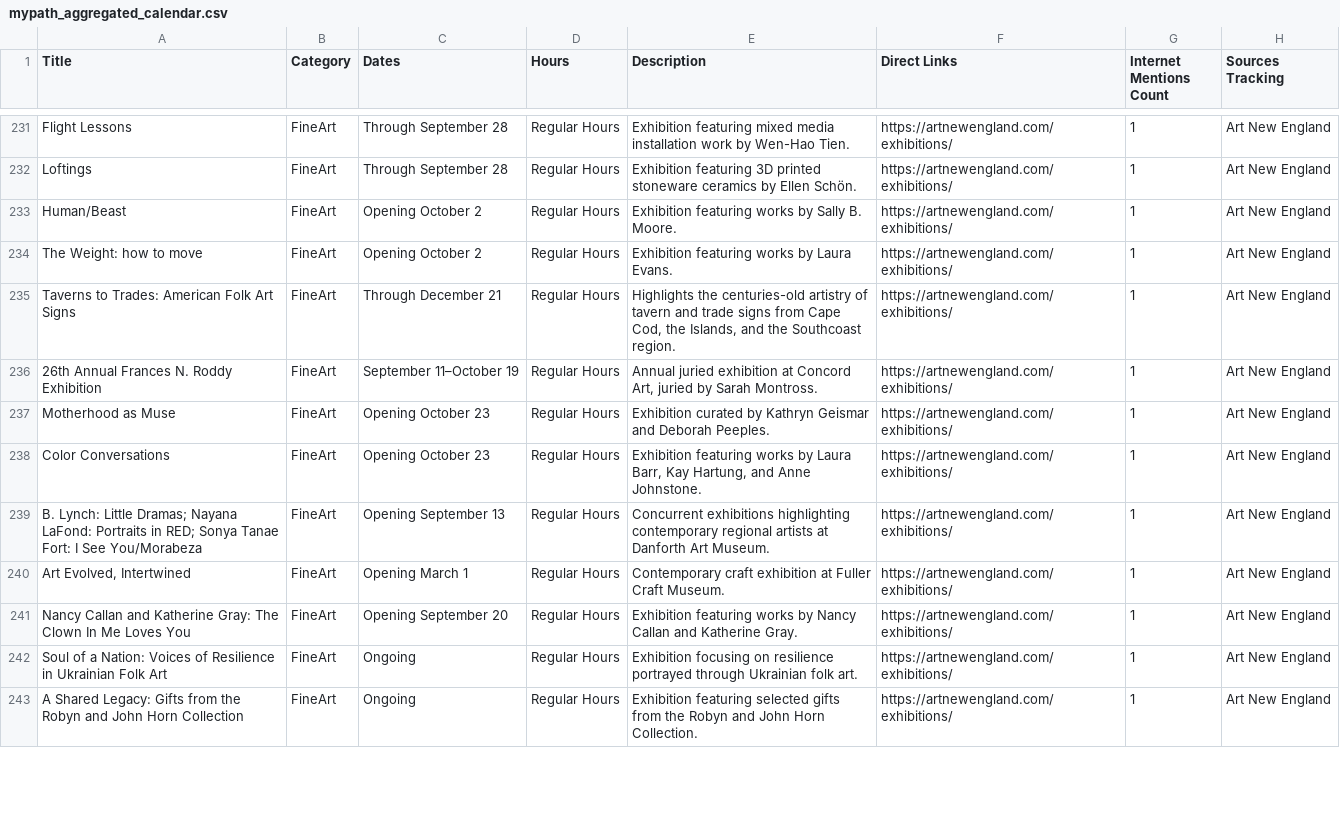
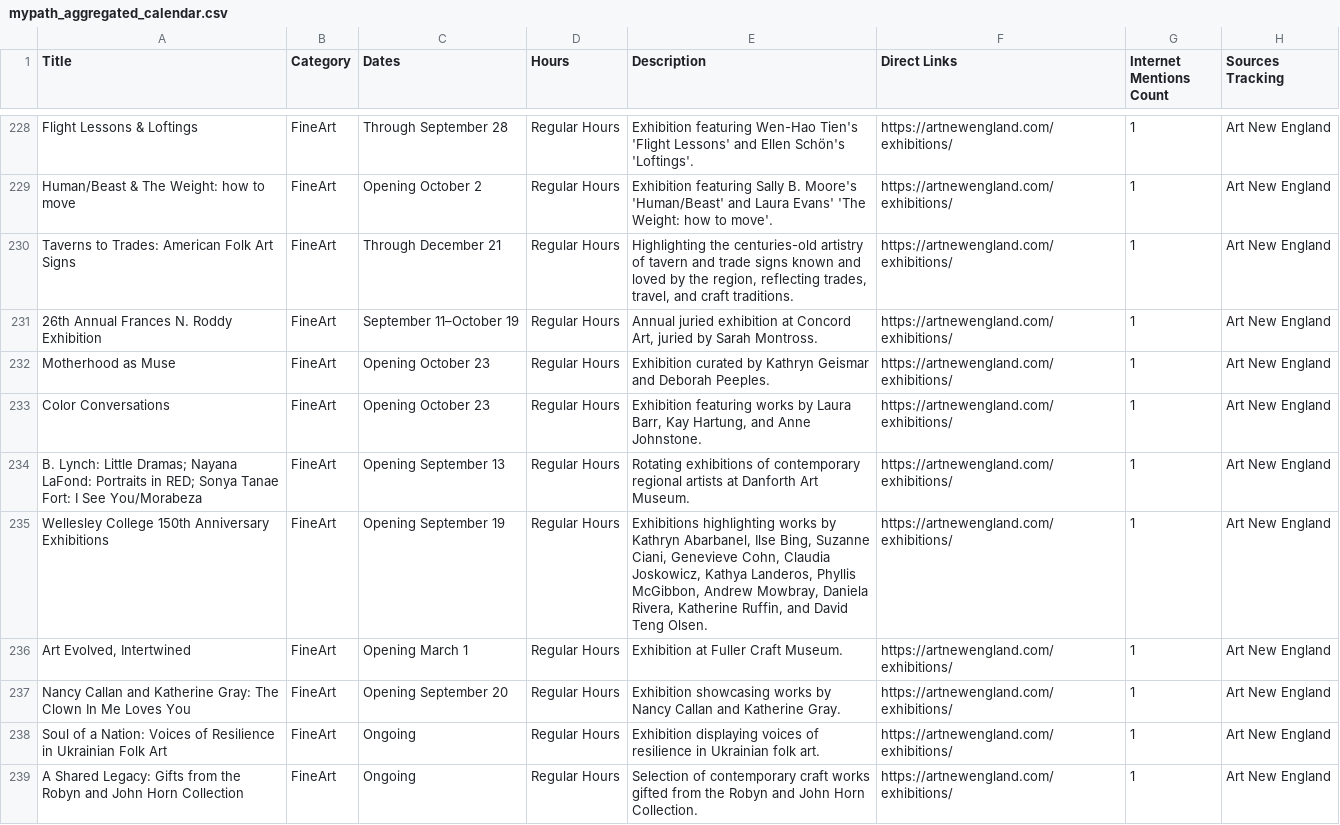
Before and after one commit to sonicgrass/MyPath, a CSV file: mypath_aggregated_calendar.csv, drawn as a sheet; only a part is shown, gaps mark what is left out; removed rows and columns are numbered as before the commit, all else as after; the diff covers the shown part only; the diff names each change by its address in the sheet, - before the commit and + after, or states it on an @@ line.

```diff
--- a/mypath_aggregated_calendar.csv
+++ b/mypath_aggregated_calendar.csv
-A228 (Title): Flight Lessons
+A228 (Title): Flight Lessons & Loftings
-E228 (Description): Exhibition featuring mixed media installation work by Wen-Hao Tien.
+E228 (Description): Exhibition featuring Wen-Hao Tien's 'Flight Lessons' and Ellen Schön's 'Loftings'.
-row 232: Loftings | FineArt | Through September 28 | Regular Hours | Exhibition featuring 3D printed stoneware ceramics by Ellen Schön. | https://artnewengland.com/exhibitions/ | 1 | Art New England
-row 233: Human/Beast | FineArt | Opening October 2 | Regular Hours | Exhibition featuring works by Sally B. Moore. | https://artnewengland.com/exhibitions/ | 1 | Art New England
-A229 (Title): The Weight: how to move
+A229 (Title): Human/Beast & The Weight: how to move
-E229 (Description): Exhibition featuring works by Laura Evans.
+E229 (Description): Exhibition featuring Sally B. Moore's 'Human/Beast' and Laura Evans' 'The Weight: how to move'.
-E230 (Description): Highlights the centuries-old artistry of tavern and trade signs from Cape Cod, the Islands, and the Southcoast region.
+E230 (Description): Highlighting the centuries-old artistry of tavern and trade signs known and loved by the region, reflecting trades, travel, and craft traditions.
-E234 (Description): Concurrent exhibitions highlighting contemporary regional…
+E234 (Description): Rotating exhibitions of contemporary regional…
+row 235: Wellesley College 150th Anniversary Exhibitions | FineArt | Opening September 19 | Regular Hours | Exhibitions highlighting works by Kathryn Abarbanel, Ilse Bing, Suzanne Ciani, Genevieve Cohn, Claudia Joskowicz, Kathya Landeros, Phyllis McGibbon, Andrew Mowbray, Daniela Rivera, Katherine Ruffin, and David Teng Olsen. | https://artnewengland.com/exhibitions/ | 1 | Art New England
-E236 (Description): Contemporary craft exhibition at Fuller Craft Museum.
+E236 (Description): Exhibition at Fuller Craft Museum.
-E237 (Description): Exhibition featuring works by…
+E237 (Description): Exhibition showcasing works by…
-E238 (Description): Exhibition focusing on resilience portrayed through Ukrainian folk…
+E238 (Description): Exhibition displaying voices of resilience in Ukrainian folk…
-E239 (Description): Exhibition featuring selected gifts from the…
+E239 (Description): Selection of contemporary craft works gifted from the…
```
Also changed, not shown: 3 added rows, 6 removed rows and 54 edited cells elsewhere in this file.
